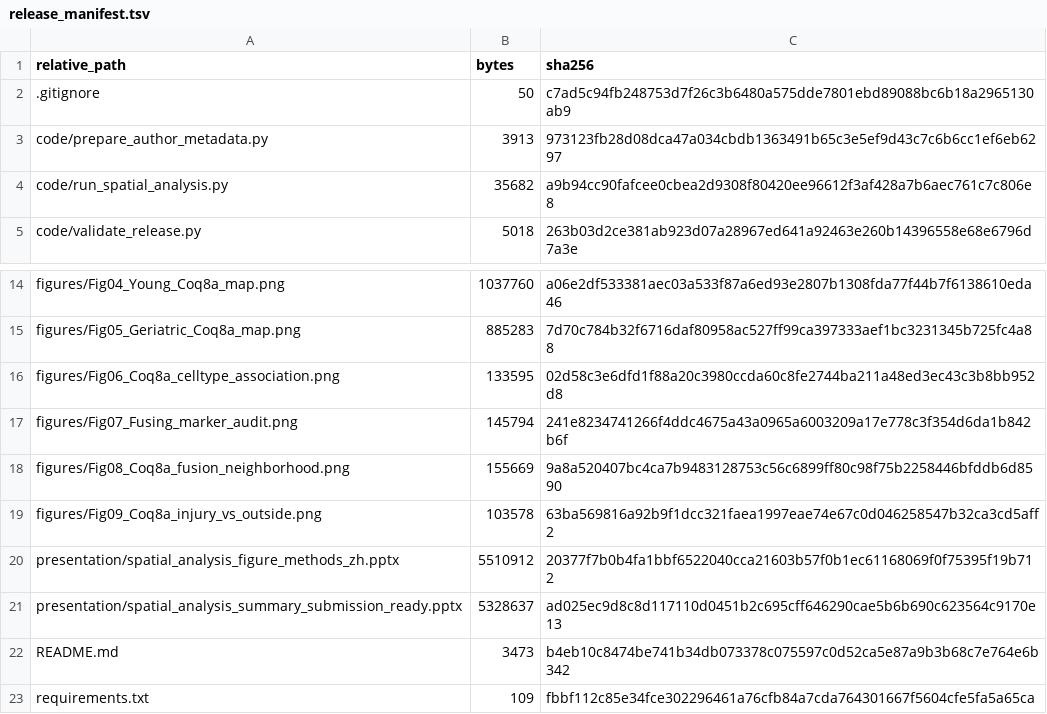
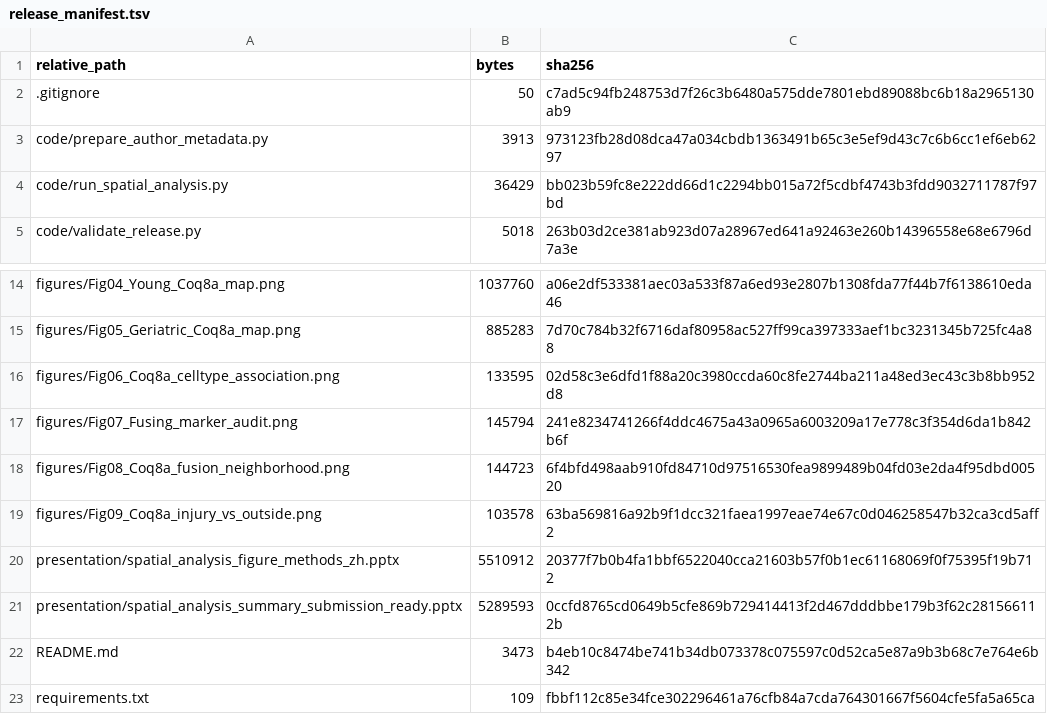
Before and after one commit to brianchiuyulab/spatial-transcriptomics-analysis-for-CoQ, a TSV file: tables/release_manifest.tsv, drawn as a sheet; only a part is shown, gaps mark what is left out.

```diff
--- a/tables/release_manifest.tsv
+++ b/tables/release_manifest.tsv
@@ -3,3 +3,3 @@ relative_path	bytes	sha256
 code/prepare_author_metadata.py	3913	973123fb28d08dca47a034cbdb1363491b65c3e5ef9d43c7c6b6cc1ef6eb6297
-code/run_spatial_analysis.py	35682	a9b94cc90fafcee0cbea2d9308f80420ee96612f3af428a7b6aec761c7c806e8
+code/run_spatial_analysis.py	36429	bb023b59fc8e222dd66d1c2294bb015a72f5cdbf4743b3fdd9032711787f97bd
 code/validate_release.py	5018	263b03d2ce381ab923d07a28967ed641a92463e260b14396558e68e6796d7a3e
@@ -17,6 +17,6 @@ figures/Fig06_Coq8a_celltype_association.png	133595	02d58c3e6dfd1f88a20c3980ccda
 figures/Fig07_Fusing_marker_audit.png	145794	241e8234741266f4ddc4675a43a0965a6003209a17e778c3f354d6da1b842b6f
-figures/Fig08_Coq8a_fusion_neighborhood.png	155669	9a8a520407bc4ca7b9483128753c56c6899ff80c98f75b2258446bfddb6d8590
+figures/Fig08_Coq8a_fusion_neighborhood.png	144723	6f4bfd498aab910fd84710d97516530fea9899489b04fd03e2da4f95dbd00520
 figures/Fig09_Coq8a_injury_vs_outside.png	103578	63ba569816a92b9f1dcc321faea1997eae74e67c0d046258547b32ca3cd5aff2
 presentation/spatial_analysis_figure_methods_zh.pptx	5510912	20377f7b0b4fa1bbf6522040cca21603b57f0b1ec61168069f0f75395f19b712
-presentation/spatial_analysis_summary_submission_ready.pptx	5328637	ad025ec9d8c8d117110d0451b2c695cff646290cae5b6b690c623564c9170e13
+presentation/spatial_analysis_summary_submission_ready.pptx	5289593	0ccfd8765cd0649b5cfe869b729414413f2d467dddbbe179b3f62c281566112b
 README.md	3473	b4eb10c8474be741b34db073378c075597c0d52ca5e87a9b3b68c7e764e6b342
```
Also changed, not shown: 2 other files.
